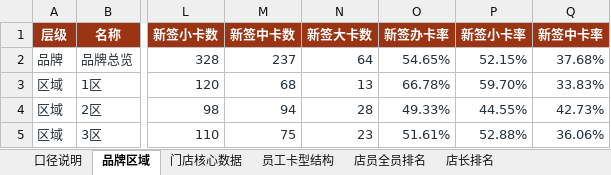
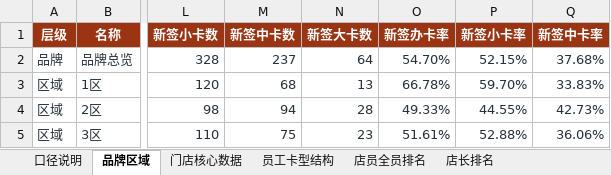
Before and after one commit to 17612861170/panda-weekly-pages, an Excel workbook: reports/20260720-20260726/熊猫密室周报核对底表_20260720-20260726.xlsx, sheet 品牌区域, drawn as a sheet; only a part is shown, gaps mark what is left out; values as stored, in another font and other column widths than the file's, no borders; table styles not drawn; the diff names each change by its address in the sheet, - before the commit and + after, or states it on an @@ line.

```diff
--- a/reports/20260720-20260726/熊猫密室周报核对底表_20260720-20260726.xlsx (sheet 品牌区域)
+++ b/reports/20260720-20260726/熊猫密室周报核对底表_20260720-20260726.xlsx (sheet 品牌区域)
-O2 (新签办卡率): 54.65%
+O2 (新签办卡率): 54.70%
```
Also changed, not shown: reports/20260720-20260726/城市经理问题闭环填写表_20260720-20260726.xlsx, reports/current/城市经理问题闭环填写表_20260720-20260726.xlsx, 3 other files.
